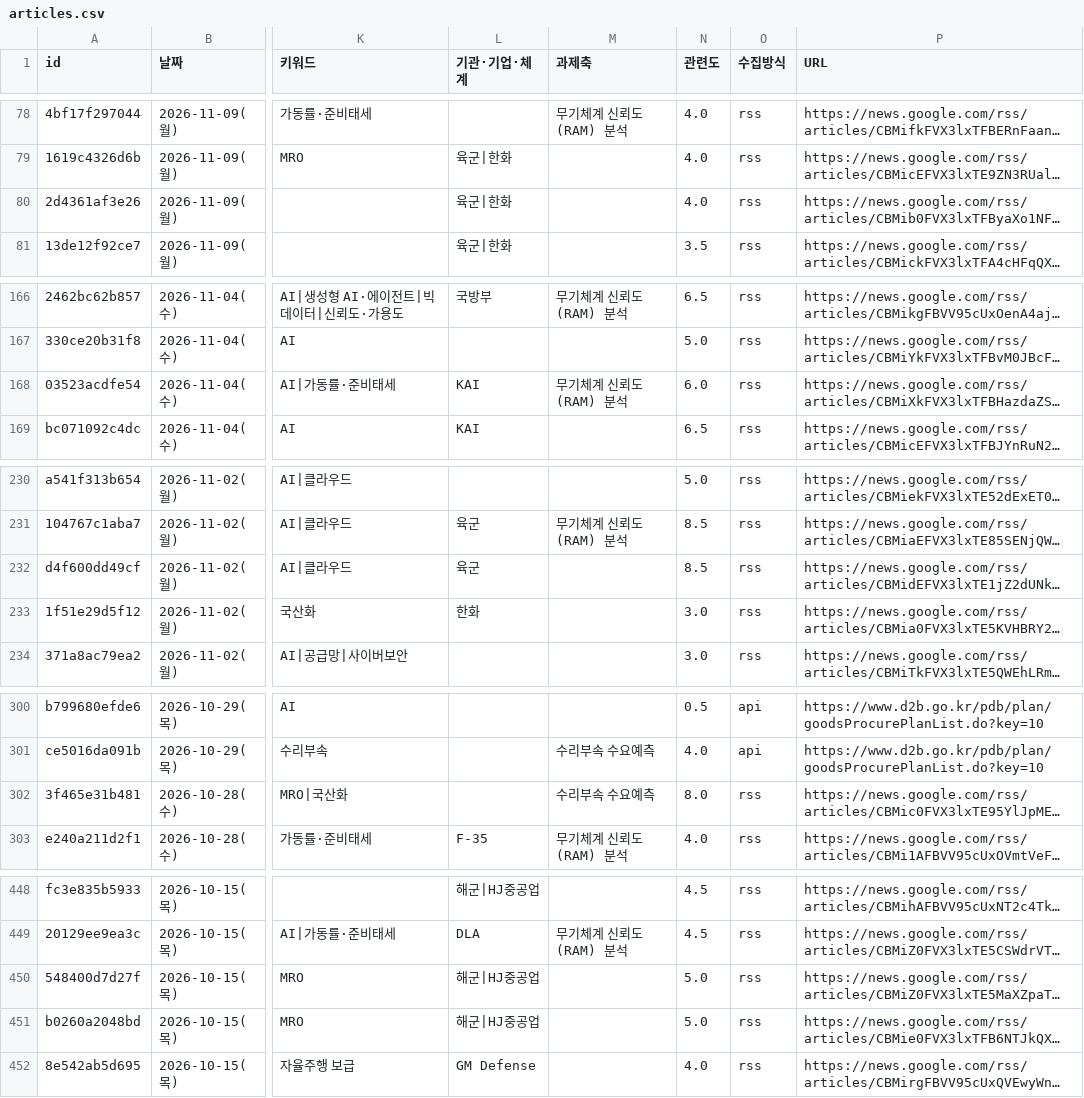
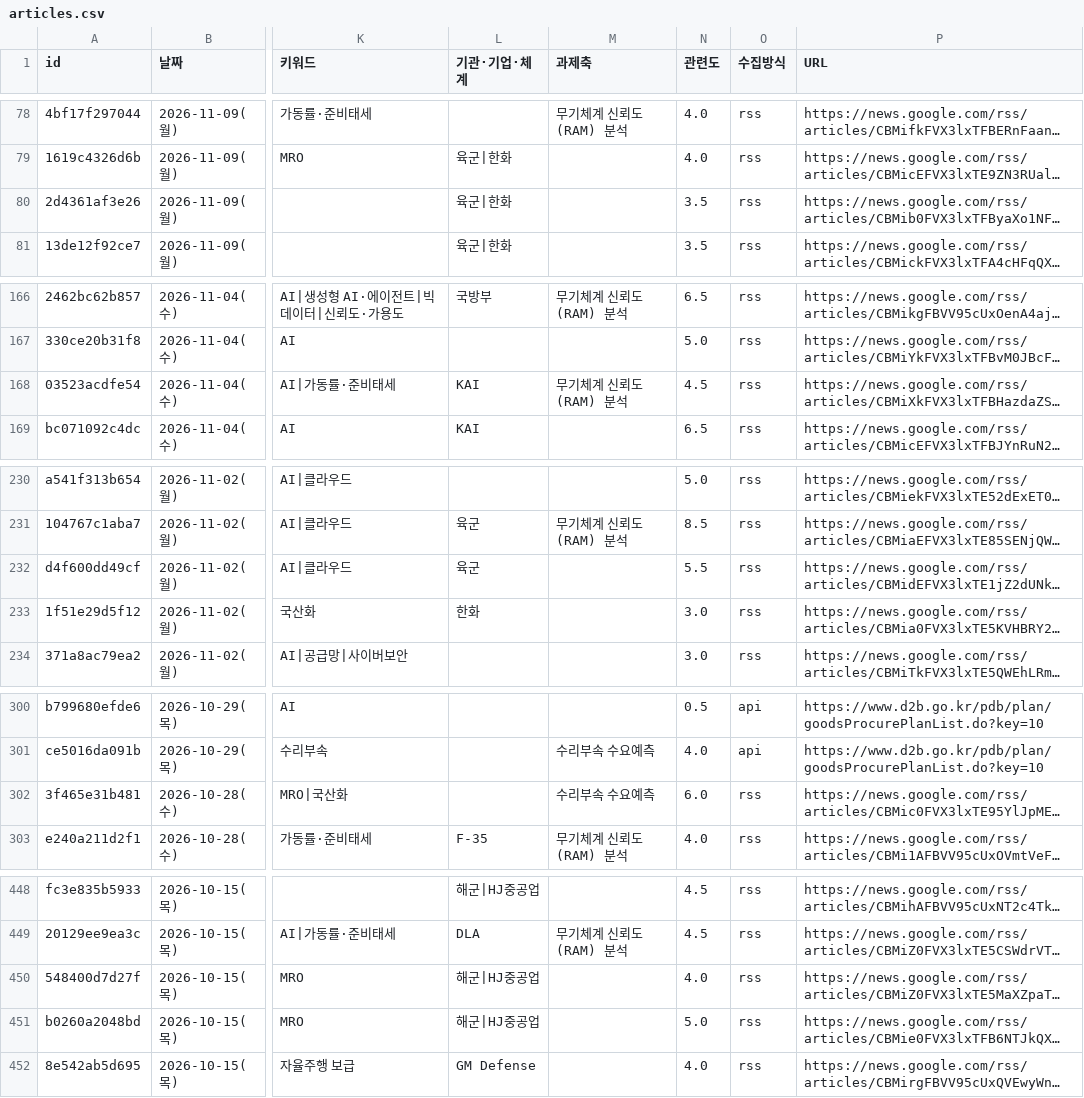
Before and after one commit to JaewoonAhn-HRnews/Logistics-Information-System, a CSV file: data/export/articles.csv, drawn as a sheet; only a part is shown, gaps mark what is left out; long unchanged cells end in …; the diff names each change by its address in the sheet, - before the commit and + after, or states it on an @@ line.

```diff
--- a/data/export/articles.csv
+++ b/data/export/articles.csv
-N80 (관련도): 4.0
+N80 (관련도): 3.5
-N168 (관련도): 6.0
+N168 (관련도): 4.5
-N232 (관련도): 8.5
+N232 (관련도): 5.5
-N302 (관련도): 8.0
+N302 (관련도): 6.0
-N450 (관련도): 5.0
+N450 (관련도): 4.0
```
Also changed, not shown: data/export/summaries.csv, 12 other files.
